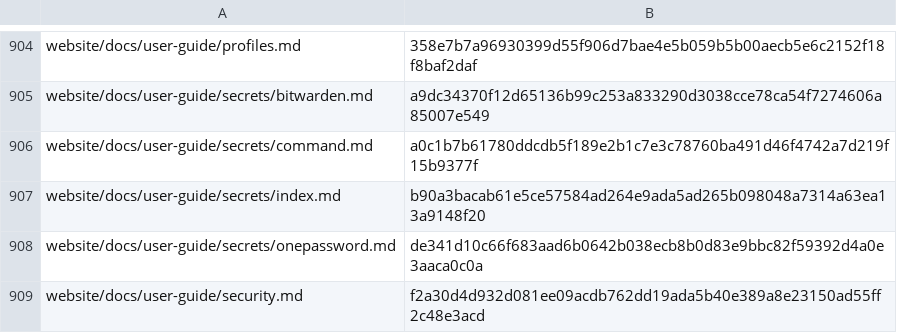
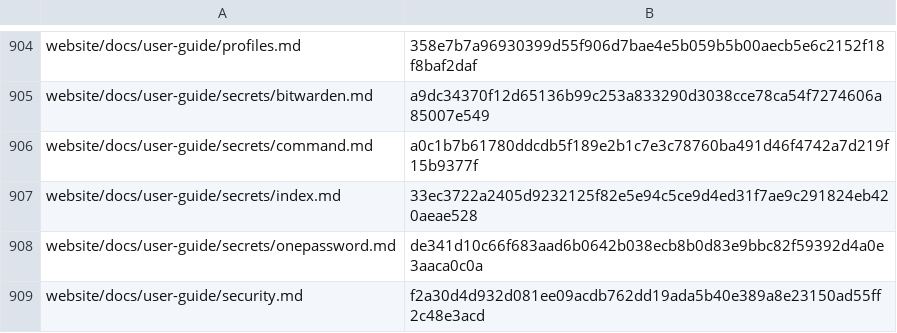
Before and after one commit to RyderFreeman4Logos/hermes-agent-docs-i18n, a TSV file: state/translation-hashes.tsv, drawn as a sheet; only a part is shown, gaps mark what is left out.

```diff
--- a/state/translation-hashes.tsv
+++ b/state/translation-hashes.tsv
@@ -906,3 +906,3 @@ website/docs/user-guide/secrets/bitwarden.md	a9dc34370f12d65136b99c253a833290d30
 website/docs/user-guide/secrets/command.md	a0c1b7b61780ddcdb5f189e2b1c7e3c78760ba491d46f4742a7d219f15b9377f
-website/docs/user-guide/secrets/index.md	b90a3bacab61e5ce57584ad264e9ada5ad265b098048a7314a63ea13a9148f20
+website/docs/user-guide/secrets/index.md	33ec3722a2405d9232125f82e5e94c5ce9d4ed31f7ae9c291824eb420aeae528
 website/docs/user-guide/secrets/onepassword.md	de341d10c66f683aad6b0642b038ecb8b0d83e9bbc82f59392d4a0e3aaca0c0a
```
Also changed, not shown: 2 other files.
